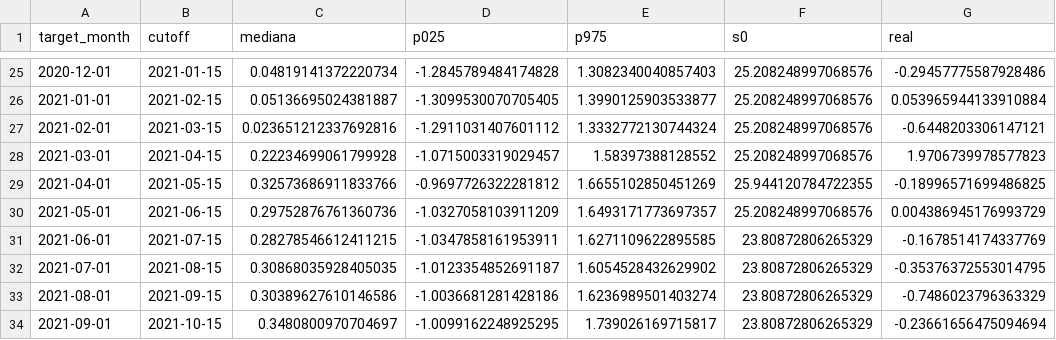
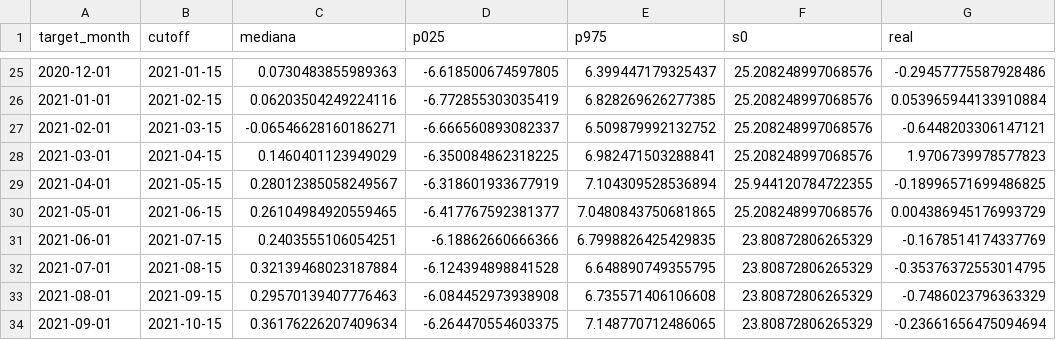
Before and after one commit to aabermejoq/BVARs-and-Kalman, a CSV file: output/models_mensual_igae/backtest_15dias_2019_2021.csv, drawn as a sheet; only a part is shown, gaps mark what is left out; the diff covers the shown part only.

```diff
--- a/output/models_mensual_igae/backtest_15dias_2019_2021.csv
+++ b/output/models_mensual_igae/backtest_15dias_2019_2021.csv
@@ -25,10 +25,10 @@ target_month,cutoff,mediana,p025,p975,s0,real
-2020-12-01,2021-01-15,0.04819141372220734,-1.2845789484174828,1.3082340040857403,25.208248997068576,-0.29457775587928486
-2021-01-01,2021-02-15,0.05136695024381887,-1.3099530070705405,1.3990125903533877,25.208248997068576,0.053965944133910884
-2021-02-01,2021-03-15,0.023651212337692816,-1.2911031407601112,1.3332772130744324,25.208248997068576,-0.6448203306147121
-2021-03-01,2021-04-15,0.22234699061799928,-1.0715003319029457,1.58397388128552,25.208248997068576,1.9706739978577823
-2021-04-01,2021-05-15,0.32573686911833766,-0.9697726322281812,1.6655102850451269,25.944120784722355,-0.18996571699486825
-2021-05-01,2021-06-15,0.29752876761360736,-1.0327058103911209,1.6493171773697357,25.208248997068576,0.004386945176993729
-2021-06-01,2021-07-15,0.28278546612411215,-1.0347858161953911,1.6271109622895585,23.80872806265329,-0.1678514174337769
-2021-07-01,2021-08-15,0.30868035928405035,-1.0123354852691187,1.6054528432629902,23.80872806265329,-0.35376372553014795
-2021-08-01,2021-09-15,0.30389627610146586,-1.0036681281428186,1.6236989501403274,23.80872806265329,-0.7486023796363329
-2021-09-01,2021-10-15,0.3480800970704697,-1.0099162248925295,1.739026169715817,23.80872806265329,-0.23661656475094694
+2020-12-01,2021-01-15,0.0730483855989363,-6.618500674597805,6.399447179325437,25.208248997068576,-0.29457775587928486
+2021-01-01,2021-02-15,0.06203504249224116,-6.772855303035419,6.828269626277385,25.208248997068576,0.053965944133910884
+2021-02-01,2021-03-15,-0.06546628160186271,-6.666560893082337,6.509879992132752,25.208248997068576,-0.6448203306147121
+2021-03-01,2021-04-15,0.1460401123949029,-6.350084862318225,6.982471503288841,25.208248997068576,1.9706739978577823
+2021-04-01,2021-05-15,0.28012385058249567,-6.318601933677919,7.104309528536894,25.944120784722355,-0.18996571699486825
+2021-05-01,2021-06-15,0.26104984920559465,-6.417767592381377,7.0480843750681865,25.208248997068576,0.004386945176993729
+2021-06-01,2021-07-15,0.2403555106054251,-6.18862660666366,6.7998826425429835,23.80872806265329,-0.1678514174337769
+2021-07-01,2021-08-15,0.32139468023187884,-6.124394898841528,6.648890749355795,23.80872806265329,-0.35376372553014795
+2021-08-01,2021-09-15,0.29570139407776463,-6.084452973938908,6.735571406106608,23.80872806265329,-0.7486023796363329
+2021-09-01,2021-10-15,0.36176226207409634,-6.264470554603375,7.148770712486065,23.80872806265329,-0.23661656475094694
```
Also changed, not shown: 39 edited cells elsewhere in this file.
